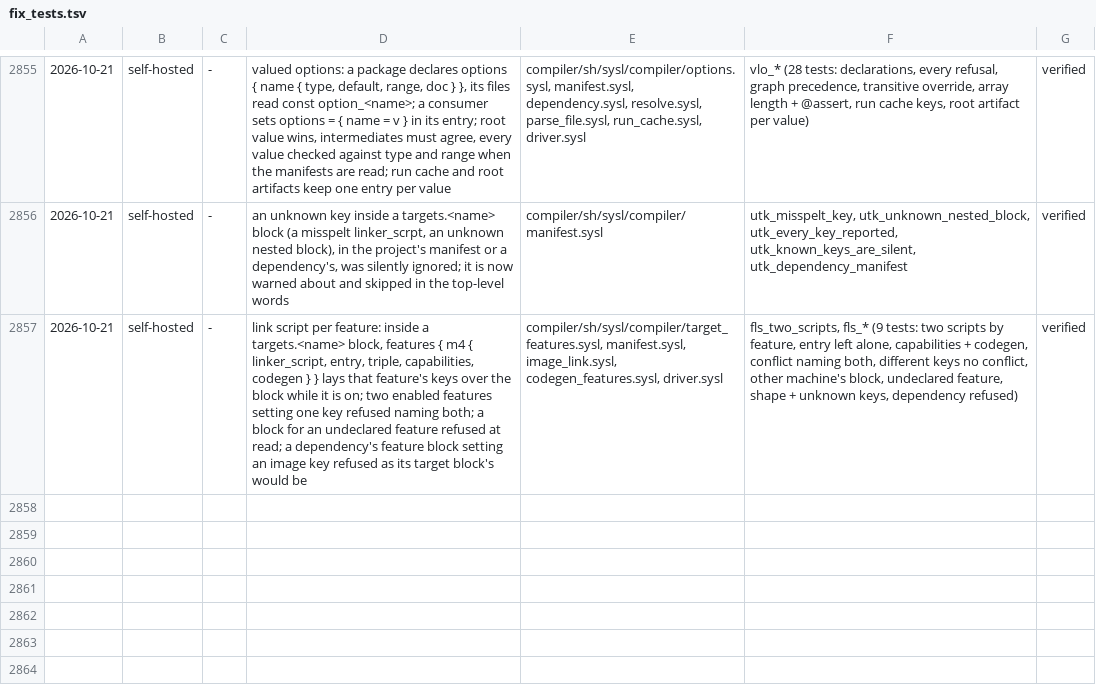
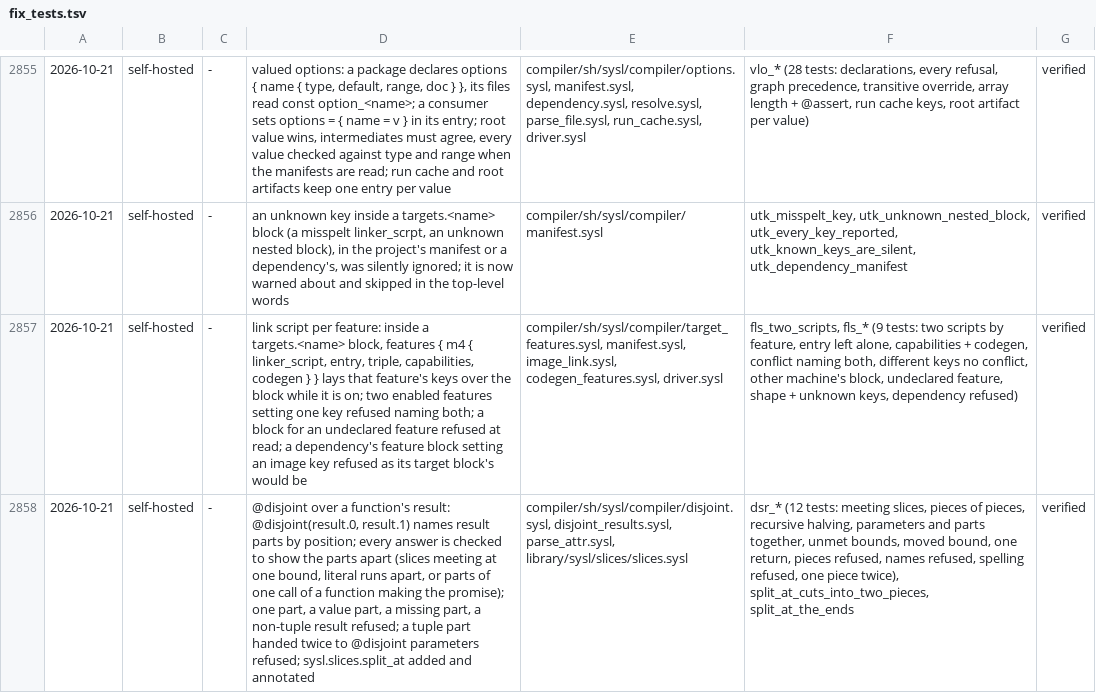
Before and after one commit to sysl-lang/sysl, a TSV file: scripts/fix_tests.tsv, drawn as a sheet; only a part is shown, gaps mark what is left out; the diff names each change by its address in the sheet, - before the commit and + after, or states it on an @@ line.

Commit message:
WIP: @disjoint over results — tests, page, split_at

```diff
--- a/scripts/fix_tests.tsv
+++ b/scripts/fix_tests.tsv
+row 2858: 2026-10-21 | self-hosted | - | @disjoint over a function's result: @disjoint(result.0, result.1) names result parts by position; every answer is checked to show the parts apart (slices meeting at one bound, literal runs apart, or parts of one call of a function making the promise); one part, a value part, a missing part, a non-tuple result refused; a tuple part handed twice to @disjoint parameters refused; sysl.slices.split_at added and annotated | compiler/sh/sysl/compiler/disjoint.sysl, disjoint_results.sysl, parse_attr.sysl, library/sysl/slices/slices.sysl | dsr_* (12 tests: meeting slices, pieces of pieces, recursive halving, parameters and parts together, unmet bounds, moved bound, one return, pieces refused, names refused, spelling refused, one piece twice), split_at_cuts_into_two_pieces, split_at_the_ends | verified
```
Also changed, not shown: 5 other files.
